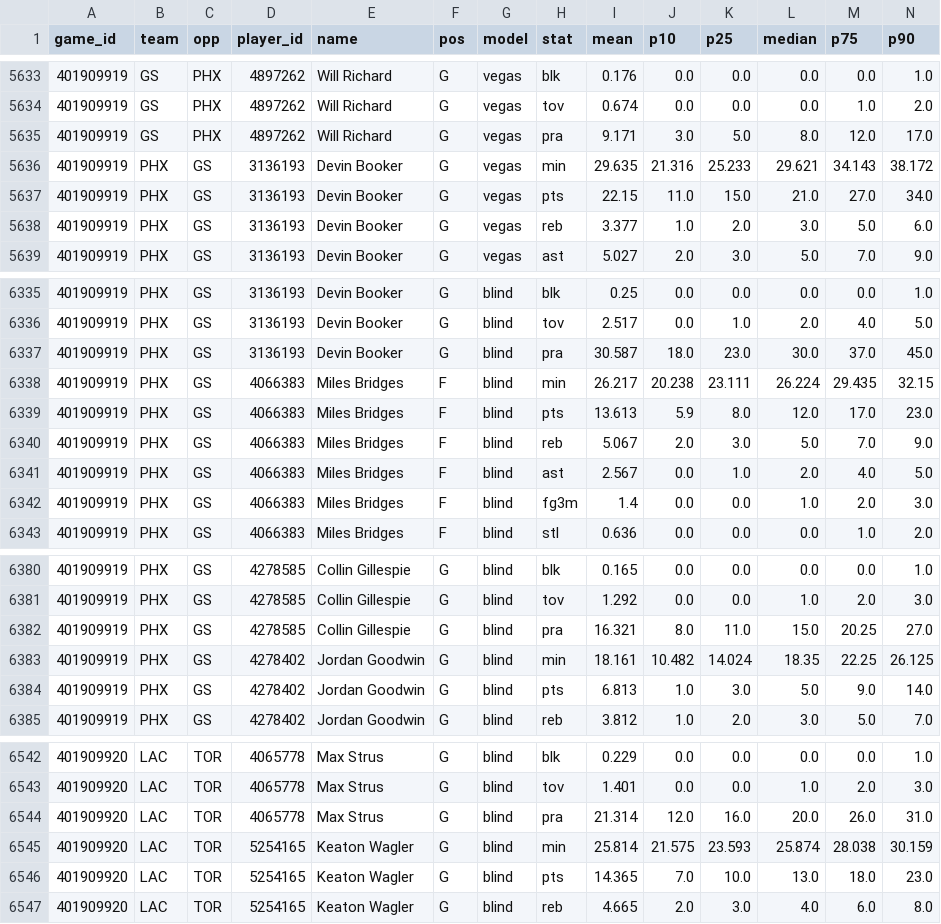
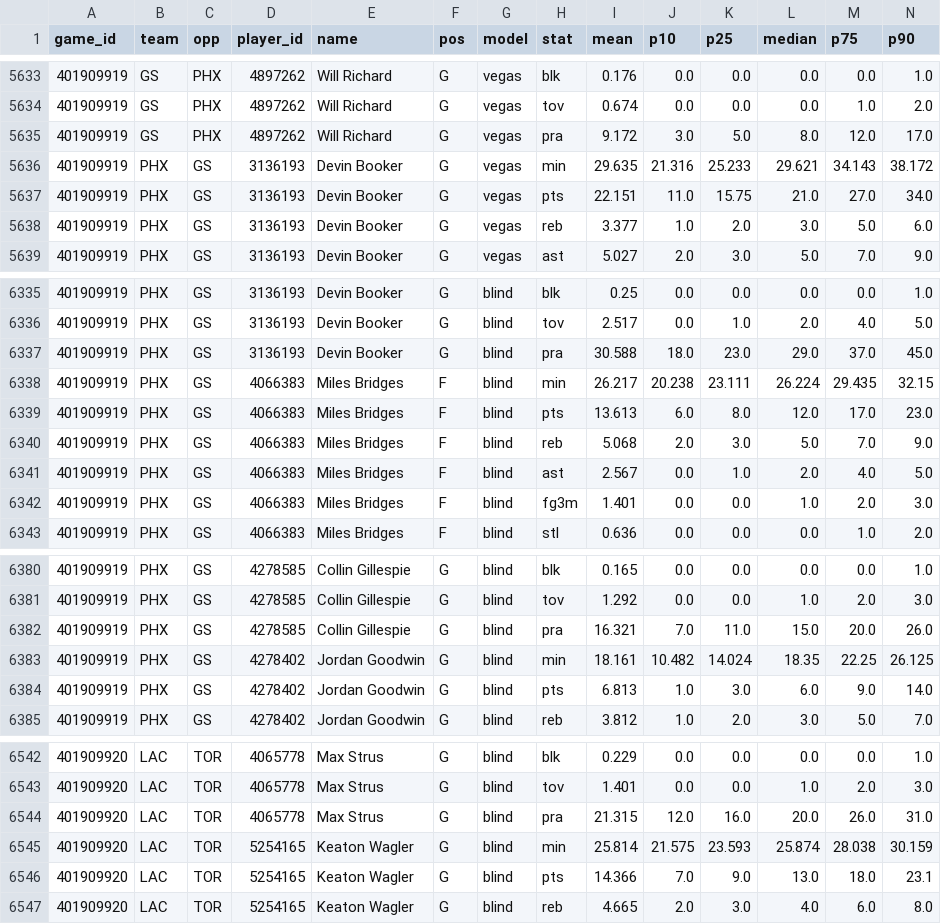
Before and after one commit to TheCanadIndian/nfl-sim-sheet, a CSV file: engine/nba/projections/2026-11-02.csv, drawn as a sheet; only a part is shown, gaps mark what is left out; the diff covers the shown part only.

```diff
--- a/engine/nba/projections/2026-11-02.csv
+++ b/engine/nba/projections/2026-11-02.csv
@@ -5634,5 +5634,5 @@ game_id,team,opp,player_id,name,pos,model,stat,mean,p10,p25,median,p75,p90
 401909919,GS,PHX,4897262,Will Richard,G,vegas,tov,0.674,0.0,0.0,0.0,1.0,2.0
-401909919,GS,PHX,4897262,Will Richard,G,vegas,pra,9.171,3.0,5.0,8.0,12.0,17.0
+401909919,GS,PHX,4897262,Will Richard,G,vegas,pra,9.172,3.0,5.0,8.0,12.0,17.0
 401909919,PHX,GS,3136193,Devin Booker,G,vegas,min,29.635,21.316,25.233,29.621,34.143,38.172
-401909919,PHX,GS,3136193,Devin Booker,G,vegas,pts,22.15,11.0,15.0,21.0,27.0,34.0
+401909919,PHX,GS,3136193,Devin Booker,G,vegas,pts,22.151,11.0,15.75,21.0,27.0,34.0
 401909919,PHX,GS,3136193,Devin Booker,G,vegas,reb,3.377,1.0,2.0,3.0,5.0,6.0
@@ -6336,8 +6336,8 @@ game_id,team,opp,player_id,name,pos,model,stat,mean,p10,p25,median,p75,p90
 401909919,PHX,GS,3136193,Devin Booker,G,blind,tov,2.517,0.0,1.0,2.0,4.0,5.0
-401909919,PHX,GS,3136193,Devin Booker,G,blind,pra,30.587,18.0,23.0,30.0,37.0,45.0
+401909919,PHX,GS,3136193,Devin Booker,G,blind,pra,30.588,18.0,23.0,29.0,37.0,45.0
 401909919,PHX,GS,4066383,Miles Bridges,F,blind,min,26.217,20.238,23.111,26.224,29.435,32.15
-401909919,PHX,GS,4066383,Miles Bridges,F,blind,pts,13.613,5.9,8.0,12.0,17.0,23.0
-401909919,PHX,GS,4066383,Miles Bridges,F,blind,reb,5.067,2.0,3.0,5.0,7.0,9.0
+401909919,PHX,GS,4066383,Miles Bridges,F,blind,pts,13.613,6.0,8.0,12.0,17.0,23.0
+401909919,PHX,GS,4066383,Miles Bridges,F,blind,reb,5.068,2.0,3.0,5.0,7.0,9.0
 401909919,PHX,GS,4066383,Miles Bridges,F,blind,ast,2.567,0.0,1.0,2.0,4.0,5.0
-401909919,PHX,GS,4066383,Miles Bridges,F,blind,fg3m,1.4,0.0,0.0,1.0,2.0,3.0
+401909919,PHX,GS,4066383,Miles Bridges,F,blind,fg3m,1.401,0.0,0.0,1.0,2.0,3.0
 401909919,PHX,GS,4066383,Miles Bridges,F,blind,stl,0.636,0.0,0.0,0.0,1.0,2.0
@@ -6381,5 +6381,5 @@ game_id,team,opp,player_id,name,pos,model,stat,mean,p10,p25,median,p75,p90
 401909919,PHX,GS,4278585,Collin Gillespie,G,blind,tov,1.292,0.0,0.0,1.0,2.0,3.0
-401909919,PHX,GS,4278585,Collin Gillespie,G,blind,pra,16.321,8.0,11.0,15.0,20.25,27.0
+401909919,PHX,GS,4278585,Collin Gillespie,G,blind,pra,16.321,7.0,11.0,15.0,20.0,26.0
 401909919,PHX,GS,4278402,Jordan Goodwin,G,blind,min,18.161,10.482,14.024,18.35,22.25,26.125
-401909919,PHX,GS,4278402,Jordan Goodwin,G,blind,pts,6.813,1.0,3.0,5.0,9.0,14.0
+401909919,PHX,GS,4278402,Jordan Goodwin,G,blind,pts,6.813,1.0,3.0,6.0,9.0,14.0
 401909919,PHX,GS,4278402,Jordan Goodwin,G,blind,reb,3.812,1.0,2.0,3.0,5.0,7.0
@@ -6543,5 +6543,5 @@ game_id,team,opp,player_id,name,pos,model,stat,mean,p10,p25,median,p75,p90
 401909920,LAC,TOR,4065778,Max Strus,G,blind,tov,1.401,0.0,0.0,1.0,2.0,3.0
-401909920,LAC,TOR,4065778,Max Strus,G,blind,pra,21.314,12.0,16.0,20.0,26.0,31.0
+401909920,LAC,TOR,4065778,Max Strus,G,blind,pra,21.315,12.0,16.0,20.0,26.0,31.0
 401909920,LAC,TOR,5254165,Keaton Wagler,G,blind,min,25.814,21.575,23.593,25.874,28.038,30.159
-401909920,LAC,TOR,5254165,Keaton Wagler,G,blind,pts,14.365,7.0,10.0,13.0,18.0,23.0
+401909920,LAC,TOR,5254165,Keaton Wagler,G,blind,pts,14.366,7.0,9.0,13.0,18.0,23.1
 401909920,LAC,TOR,5254165,Keaton Wagler,G,blind,reb,4.665,2.0,3.0,4.0,6.0,8.0
```
Also changed, not shown: 106 edited cells elsewhere in this file, 23 other files.
